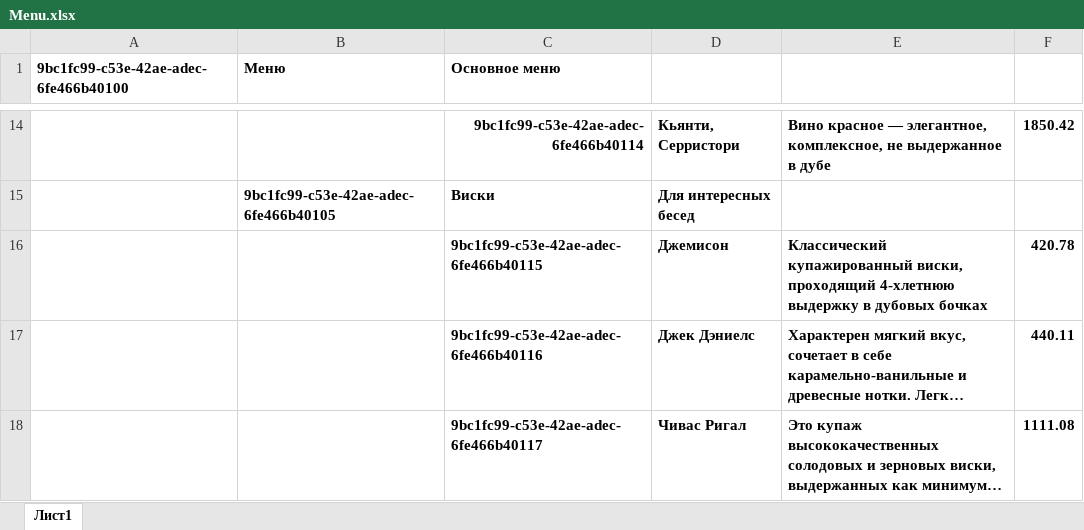
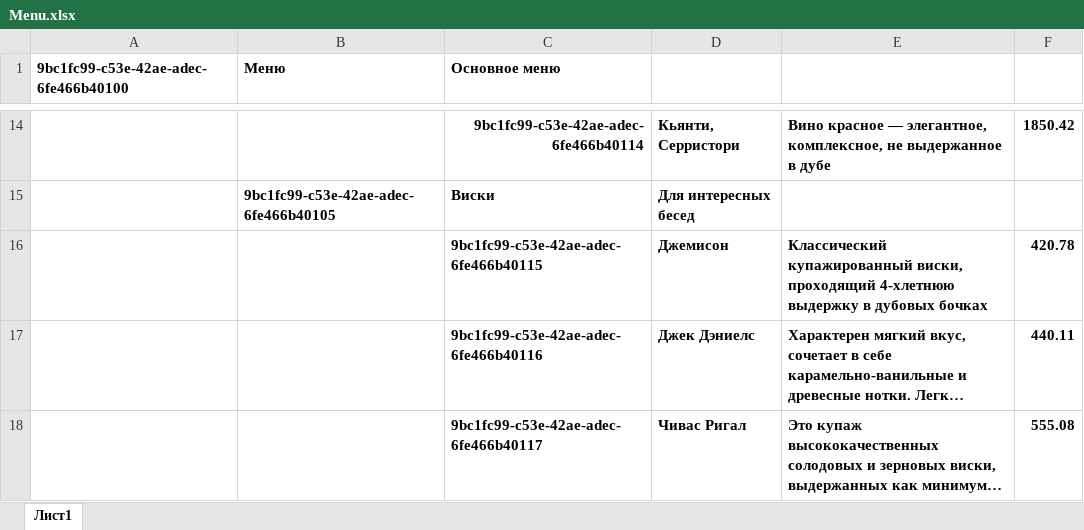
Before and after one commit to Svetlov-al/YLab, an Excel workbook: admin/Menu.xlsx, sheet Лист1, drawn as a sheet; only a part is shown, gaps mark what is left out; long unchanged cells end in …; values as stored, in another font and other column widths than the file's, no borders; the diff names each change by its address in the sheet, - before the commit and + after, or states it on an @@ line.

```diff
--- a/admin/Menu.xlsx (sheet Лист1)
+++ b/admin/Menu.xlsx (sheet Лист1)
-F18: 1111.08
+F18: 555.08
```
Also changed, not shown: 1 other file.
